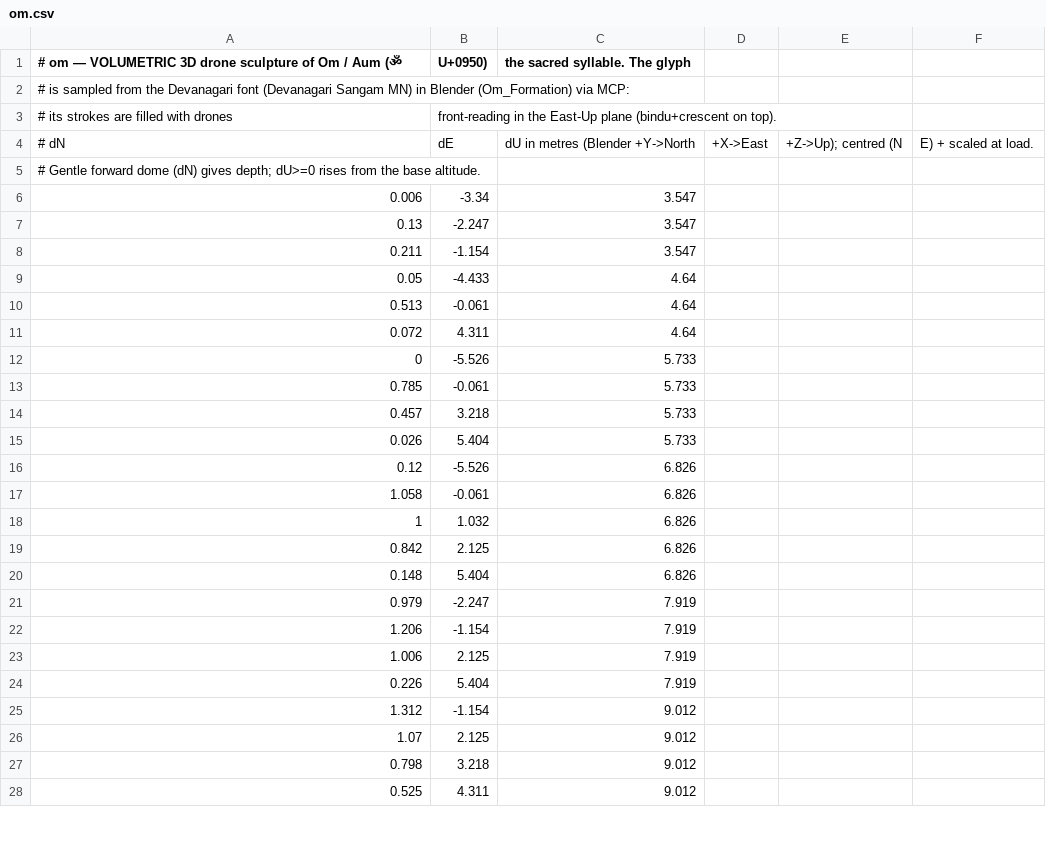
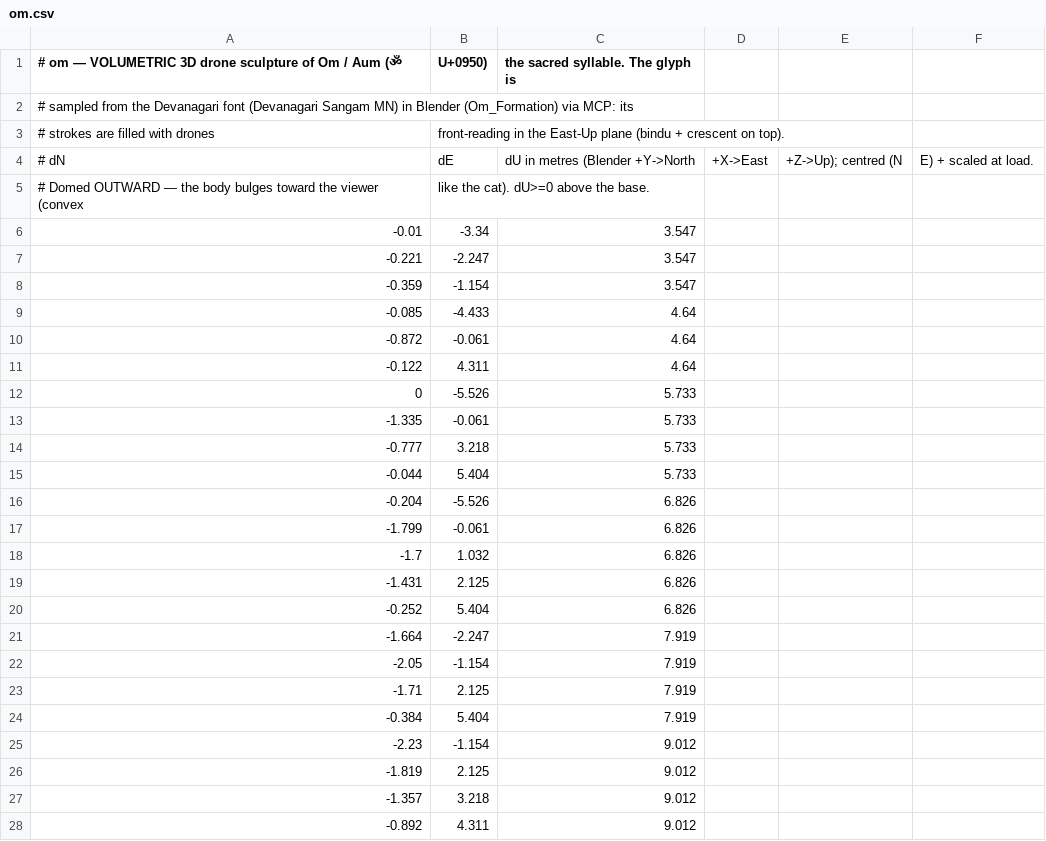
Before and after one commit to alokkrsahu/skyforge, a CSV file: compiler/formations/patterns/om.csv, drawn as a sheet; only a part is shown; the diff covers the shown part only.

```diff
--- a/compiler/formations/patterns/om.csv
+++ b/compiler/formations/patterns/om.csv
@@ -1,28 +1,28 @@
-# om — VOLUMETRIC 3D drone sculpture of Om / Aum (ॐ, U+0950), the sacred syllable. The glyph
-# is sampled from the Devanagari font (Devanagari Sangam MN) in Blender (Om_Formation) via MCP:
-# its strokes are filled with drones, front-reading in the East-Up plane (bindu+crescent on top).
+# om — VOLUMETRIC 3D drone sculpture of Om / Aum (ॐ, U+0950), the sacred syllable. The glyph is
+# sampled from the Devanagari font (Devanagari Sangam MN) in Blender (Om_Formation) via MCP: its
+# strokes are filled with drones, front-reading in the East-Up plane (bindu + crescent on top).
 # dN,dE,dU in metres (Blender +Y->North, +X->East, +Z->Up); centred (N,E) + scaled at load.
-# Gentle forward dome (dN) gives depth; dU>=0 rises from the base altitude.
-0.006,-3.34,3.547
-0.13,-2.247,3.547
-0.211,-1.154,3.547
-0.05,-4.433,4.64
-0.513,-0.061,4.64
-0.072,4.311,4.64
+# Domed OUTWARD — the body bulges toward the viewer (convex, like the cat). dU>=0 above the base.
+-0.01,-3.34,3.547
+-0.221,-2.247,3.547
+-0.359,-1.154,3.547
+-0.085,-4.433,4.64
+-0.872,-0.061,4.64
+-0.122,4.311,4.64
 0,-5.526,5.733
-0.785,-0.061,5.733
-0.457,3.218,5.733
-0.026,5.404,5.733
-0.12,-5.526,6.826
-1.058,-0.061,6.826
-1,1.032,6.826
-0.842,2.125,6.826
-0.148,5.404,6.826
-0.979,-2.247,7.919
-1.206,-1.154,7.919
-1.006,2.125,7.919
-0.226,5.404,7.919
-1.312,-1.154,9.012
-1.07,2.125,9.012
-0.798,3.218,9.012
-0.525,4.311,9.012
+-1.335,-0.061,5.733
+-0.777,3.218,5.733
+-0.044,5.404,5.733
+-0.204,-5.526,6.826
+-1.799,-0.061,6.826
+-1.7,1.032,6.826
+-1.431,2.125,6.826
+-0.252,5.404,6.826
+-1.664,-2.247,7.919
+-2.05,-1.154,7.919
+-1.71,2.125,7.919
+-0.384,5.404,7.919
+-2.23,-1.154,9.012
+-1.819,2.125,9.012
+-1.357,3.218,9.012
+-0.892,4.311,9.012
```
Also changed, not shown: 11 edited cells elsewhere in this file, compiler/formations/patterns/swastika.csv.
